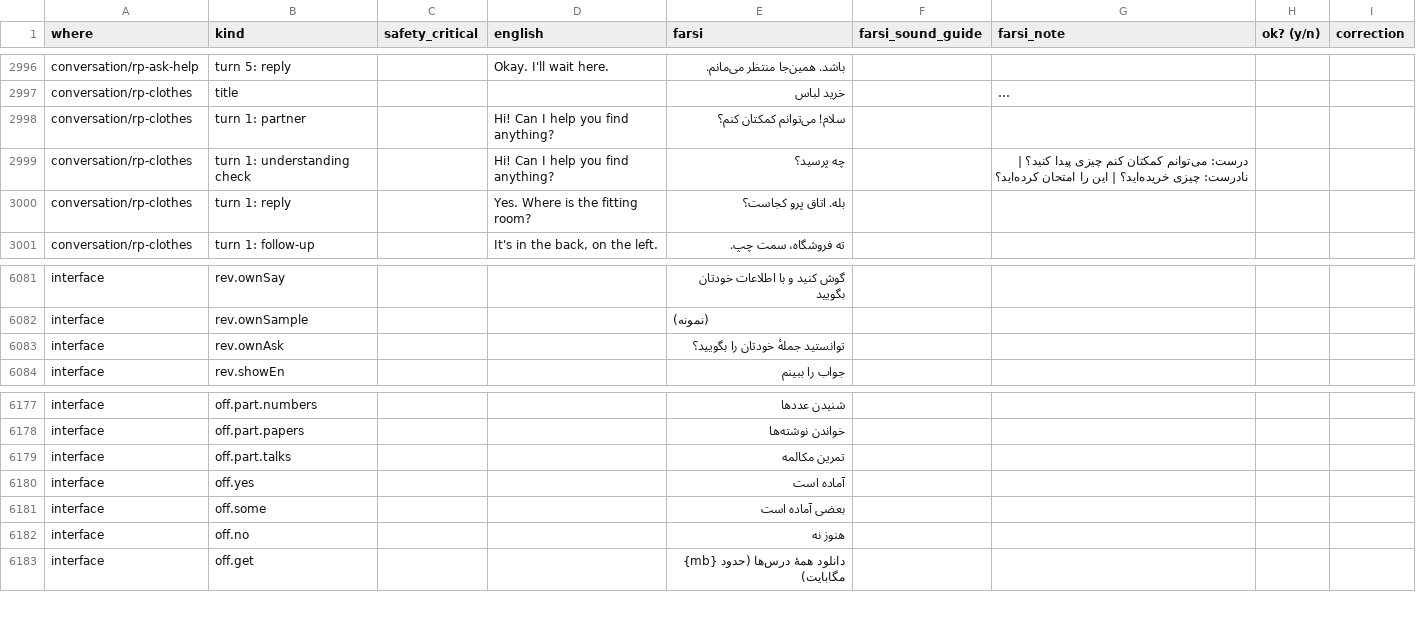
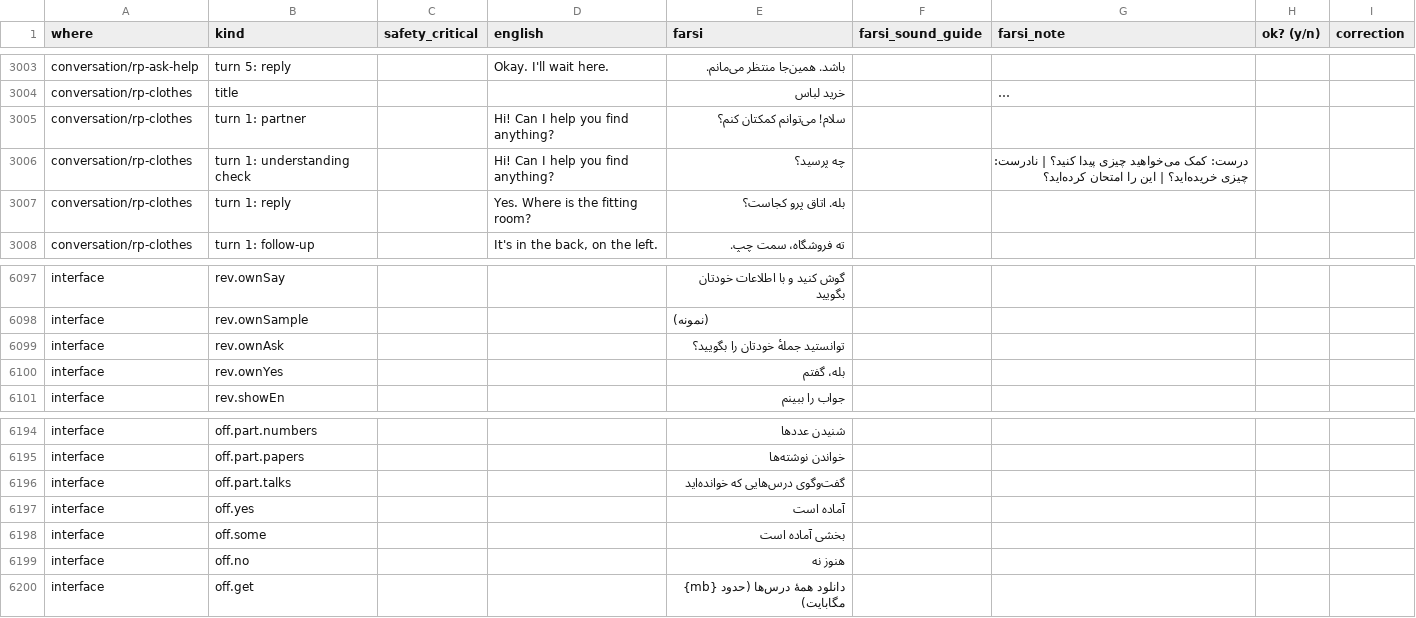
Before and after one commit to hcharkhgard-main/english-for-senior-farsi-speakers, a CSV file: review/content-review.csv, drawn as a sheet; only a part is shown, gaps mark what is left out; long unchanged cells end in …; the diff covers the shown part only.

```diff
--- a/review/content-review.csv
+++ b/review/content-review.csv
@@ -2998,3 +3005,3 @@
 "conversation/rp-clothes","turn 1: partner","","Hi! Can I help you find anything?","سلام! می‌توانم کمکتان کنم؟","","","",""
-"conversation/rp-clothes","turn 1: understanding check","","Hi! Can I help you find anything?","چه پرسید؟","","درست: می‌توانم کمکتان کنم چیزی پیدا کنید؟ | نادرست: چیزی خریده‌اید؟ | این را امتحان کرده‌اید؟","",""
+"conversation/rp-clothes","turn 1: understanding check","","Hi! Can I help you find anything?","چه پرسید؟","","درست: کمک می‌خواهید چیزی پیدا کنید؟ | نادرست: چیزی خریده‌اید؟ | این را امتحان کرده‌اید؟","",""
 "conversation/rp-clothes","turn 1: reply","","Yes. Where is the fitting room?","بله. اتاق پرو کجاست؟","","","",""
@@ -6083,2 +6099,3 @@
 "interface","rev.ownAsk","","","توانستید جملهٔ خودتان را بگویید؟","","","",""
+"interface","rev.ownYes","","","بله، گفتم","","","",""
 "interface","rev.showEn","","","جواب را ببینم","","","",""
@@ -6178,5 +6195,5 @@
 "interface","off.part.papers","","","خواندن نوشته‌ها","","","",""
-"interface","off.part.talks","","","تمرین مکالمه","","","",""
+"interface","off.part.talks","","","گفت‌وگوی درس‌هایی که خوانده‌اید","","","",""
 "interface","off.yes","","","آماده است","","","",""
-"interface","off.some","","","بعضی آماده است","","","",""
+"interface","off.some","","","بخشی آماده است","","","",""
 "interface","off.no","","","هنوز نه","","","",""
```
Also changed, not shown: 16 added rows and 11 edited cells elsewhere in this file, 40 other files.
